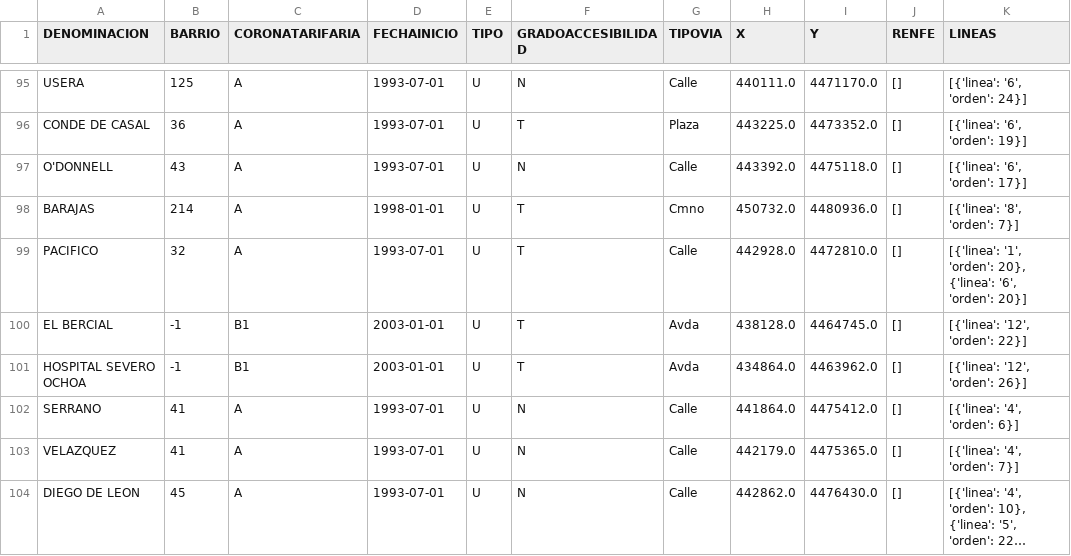
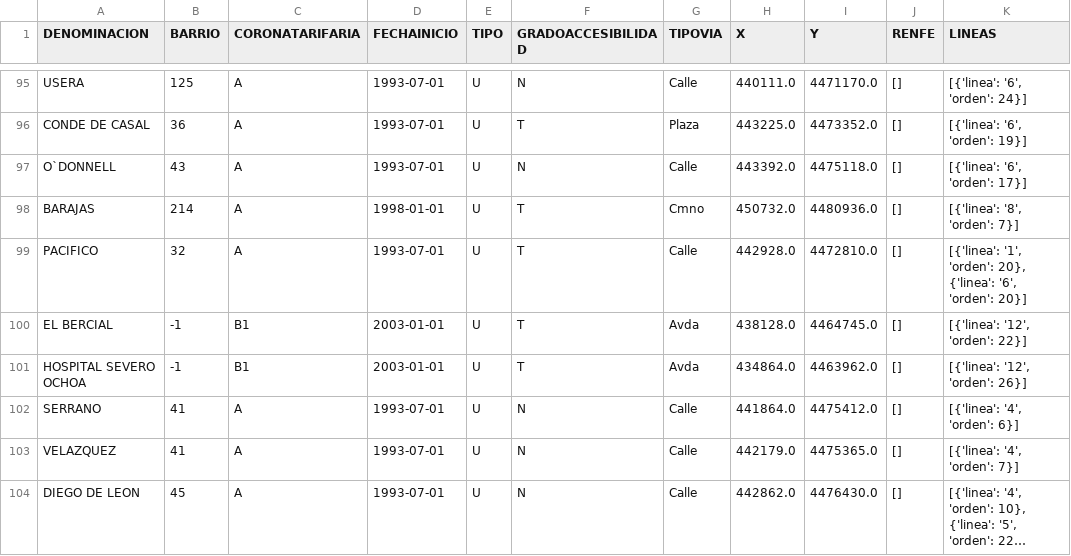
Before and after one commit to javierCL23/BDNRelacionales_P2, a CSV file: estaciones.csv, drawn as a sheet; only a part is shown, gaps mark what is left out; long unchanged cells end in ….

Commit message:
Cambiado el apóstrofe de O'Donnell

```diff
--- a/estaciones.csv
+++ b/estaciones.csv
@@ -96,3 +96,3 @@ USERA,125,A,1993-07-01,U,N,Calle,440111.0,4471170.0,[],"[{'linea': '6', 'orden':
 CONDE DE CASAL,36,A,1993-07-01,U,T,Plaza,443225.0,4473352.0,[],"[{'linea': '6', 'orden': 19}]"
-O'DONNELL,43,A,1993-07-01,U,N,Calle,443392.0,4475118.0,[],"[{'linea': '6', 'orden': 17}]"
+O`DONNELL,43,A,1993-07-01,U,N,Calle,443392.0,4475118.0,[],"[{'linea': '6', 'orden': 17}]"
 BARAJAS,214,A,1998-01-01,U,T,Cmno,450732.0,4480936.0,[],"[{'linea': '8', 'orden': 7}]"
```
